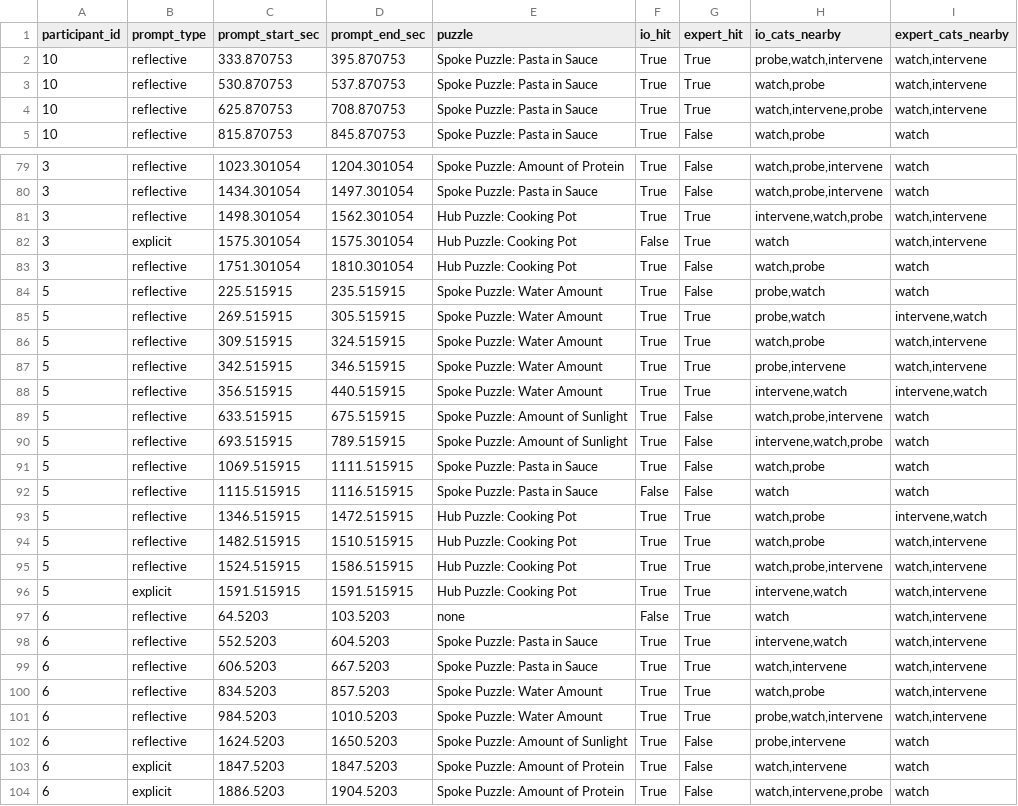
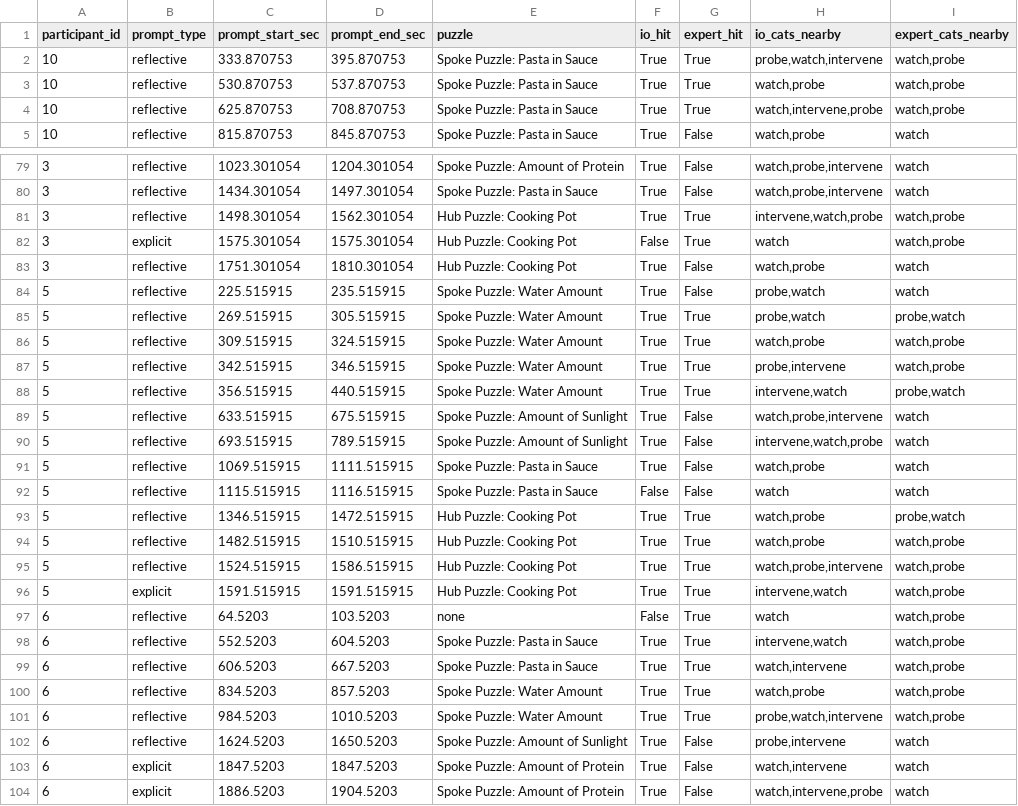
Before and after one commit to WeiWu0115/inside-out-vr-Pilot, a CSV file: outputs/prompt_detection_detail.csv, drawn as a sheet; only a part is shown, gaps mark what is left out; the diff covers the shown part only.

```diff
--- a/outputs/prompt_detection_detail.csv
+++ b/outputs/prompt_detection_detail.csv
@@ -1,5 +1,5 @@
 participant_id,prompt_type,prompt_start_sec,prompt_end_sec,puzzle,io_hit,expert_hit,io_cats_nearby,expert_cats_nearby
-10,reflective,333.870753,395.870753,Spoke Puzzle: Pasta in Sauce,True,True,"probe,watch,intervene","watch,intervene"
-10,reflective,530.870753,537.870753,Spoke Puzzle: Pasta in Sauce,True,True,"watch,probe","watch,intervene"
-10,reflective,625.870753,708.870753,Spoke Puzzle: Pasta in Sauce,True,True,"watch,intervene,probe","watch,intervene"
+10,reflective,333.870753,395.870753,Spoke Puzzle: Pasta in Sauce,True,True,"probe,watch,intervene","watch,probe"
+10,reflective,530.870753,537.870753,Spoke Puzzle: Pasta in Sauce,True,True,"watch,probe","watch,probe"
+10,reflective,625.870753,708.870753,Spoke Puzzle: Pasta in Sauce,True,True,"watch,intervene,probe","watch,probe"
 10,reflective,815.870753,845.870753,Spoke Puzzle: Pasta in Sauce,True,False,"watch,probe",watch
@@ -80,10 +80,10 @@ participant_id,prompt_type,prompt_start_sec,prompt_end_sec,puzzle,io_hit,expert_
 3,reflective,1434.301054,1497.301054,Spoke Puzzle: Pasta in Sauce,True,False,"watch,probe,intervene",watch
-3,reflective,1498.301054,1562.301054,Hub Puzzle: Cooking Pot,True,True,"intervene,watch,probe","watch,intervene"
-3,explicit,1575.301054,1575.301054,Hub Puzzle: Cooking Pot,False,True,watch,"watch,intervene"
+3,reflective,1498.301054,1562.301054,Hub Puzzle: Cooking Pot,True,True,"intervene,watch,probe","watch,probe"
+3,explicit,1575.301054,1575.301054,Hub Puzzle: Cooking Pot,False,True,watch,"watch,probe"
 3,reflective,1751.301054,1810.301054,Hub Puzzle: Cooking Pot,True,False,"watch,probe",watch
 5,reflective,225.515915,235.515915,Spoke Puzzle: Water Amount,True,False,"probe,watch",watch
-5,reflective,269.515915,305.515915,Spoke Puzzle: Water Amount,True,True,"probe,watch","intervene,watch"
-5,reflective,309.515915,324.515915,Spoke Puzzle: Water Amount,True,True,"watch,probe","watch,intervene"
-5,reflective,342.515915,346.515915,Spoke Puzzle: Water Amount,True,True,"probe,intervene","watch,intervene"
-5,reflective,356.515915,440.515915,Spoke Puzzle: Water Amount,True,True,"intervene,watch","intervene,watch"
+5,reflective,269.515915,305.515915,Spoke Puzzle: Water Amount,True,True,"probe,watch","probe,watch"
+5,reflective,309.515915,324.515915,Spoke Puzzle: Water Amount,True,True,"watch,probe","watch,probe"
+5,reflective,342.515915,346.515915,Spoke Puzzle: Water Amount,True,True,"probe,intervene","watch,probe"
+5,reflective,356.515915,440.515915,Spoke Puzzle: Water Amount,True,True,"intervene,watch","probe,watch"
 5,reflective,633.515915,675.515915,Spoke Puzzle: Amount of Sunlight,True,False,"watch,probe,intervene",watch
@@ -92,11 +92,11 @@ participant_id,prompt_type,prompt_start_sec,prompt_end_sec,puzzle,io_hit,expert_
 5,reflective,1115.515915,1116.515915,Spoke Puzzle: Pasta in Sauce,False,False,watch,watch
-5,reflective,1346.515915,1472.515915,Hub Puzzle: Cooking Pot,True,True,"watch,probe","intervene,watch"
-5,reflective,1482.515915,1510.515915,Hub Puzzle: Cooking Pot,True,True,"watch,probe","watch,intervene"
-5,reflective,1524.515915,1586.515915,Hub Puzzle: Cooking Pot,True,True,"watch,probe,intervene","watch,intervene"
-5,explicit,1591.515915,1591.515915,Hub Puzzle: Cooking Pot,True,True,"intervene,watch","watch,intervene"
-6,reflective,64.5203,103.5203,none,False,True,watch,"watch,intervene"
-6,reflective,552.5203,604.5203,Spoke Puzzle: Pasta in Sauce,True,True,"intervene,watch","watch,intervene"
-6,reflective,606.5203,667.5203,Spoke Puzzle: Pasta in Sauce,True,True,"watch,intervene","watch,intervene"
-6,reflective,834.5203,857.5203,Spoke Puzzle: Water Amount,True,True,"watch,probe","watch,intervene"
-6,reflective,984.5203,1010.5203,Spoke Puzzle: Water Amount,True,True,"probe,watch,intervene","watch,intervene"
+5,reflective,1346.515915,1472.515915,Hub Puzzle: Cooking Pot,True,True,"watch,probe","probe,watch"
+5,reflective,1482.515915,1510.515915,Hub Puzzle: Cooking Pot,True,True,"watch,probe","watch,probe"
+5,reflective,1524.515915,1586.515915,Hub Puzzle: Cooking Pot,True,True,"watch,probe,intervene","watch,probe"
+5,explicit,1591.515915,1591.515915,Hub Puzzle: Cooking Pot,True,True,"intervene,watch","watch,probe"
+6,reflective,64.5203,103.5203,none,False,True,watch,"watch,probe"
+6,reflective,552.5203,604.5203,Spoke Puzzle: Pasta in Sauce,True,True,"intervene,watch","watch,probe"
+6,reflective,606.5203,667.5203,Spoke Puzzle: Pasta in Sauce,True,True,"watch,intervene","watch,probe"
+6,reflective,834.5203,857.5203,Spoke Puzzle: Water Amount,True,True,"watch,probe","watch,probe"
+6,reflective,984.5203,1010.5203,Spoke Puzzle: Water Amount,True,True,"probe,watch,intervene","watch,probe"
 6,reflective,1624.5203,1650.5203,Spoke Puzzle: Amount of Sunlight,True,False,"probe,intervene",watch
```
Also changed, not shown: 50 edited cells elsewhere in this file, outputs/three_way_comparison.csv, 2 other files.
